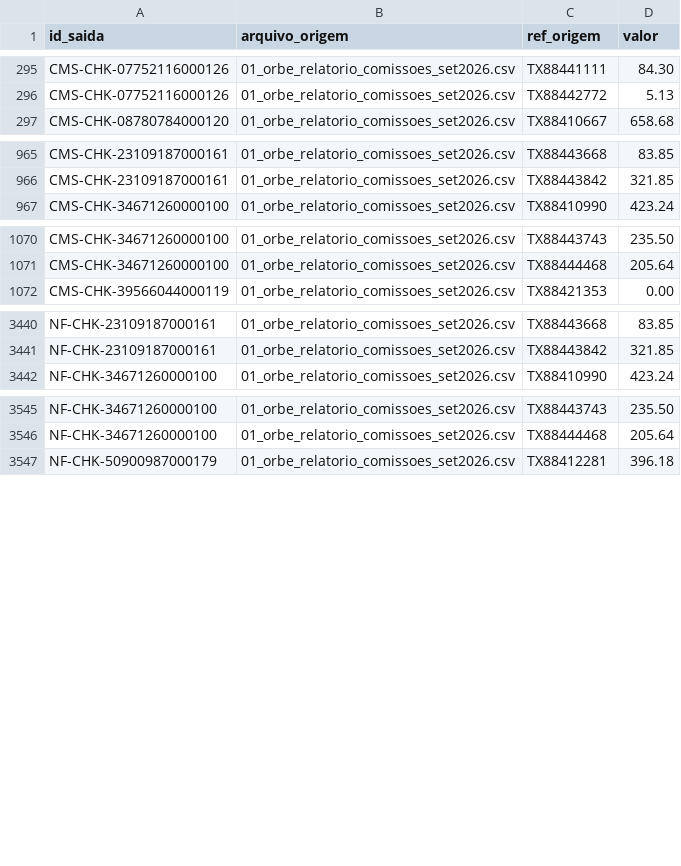
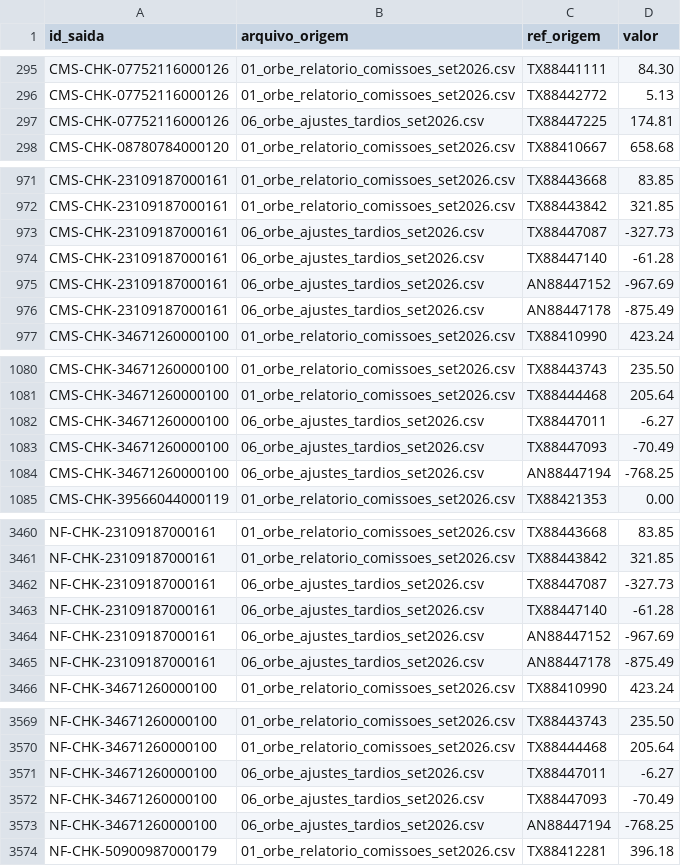
Before and after one commit to aaronromulosampaioaranibar/tarvo-fechamento, a CSV file: saida/rastro.csv, drawn as a sheet; only a part is shown, gaps mark what is left out; the diff covers the shown part only; the diff names each change by its address in the sheet, - before the commit and + after, or states it on an @@ line.

```diff
--- a/saida/rastro.csv
+++ b/saida/rastro.csv
+row 297: CMS-CHK-07752116000126 | 06_orbe_ajustes_tardios_set2026.csv | TX88447225 | 174.81
+row 973: CMS-CHK-23109187000161 | 06_orbe_ajustes_tardios_set2026.csv | TX88447087 | -327.73
+row 974: CMS-CHK-23109187000161 | 06_orbe_ajustes_tardios_set2026.csv | TX88447140 | -61.28
+row 975: CMS-CHK-23109187000161 | 06_orbe_ajustes_tardios_set2026.csv | AN88447152 | -967.69
+row 976: CMS-CHK-23109187000161 | 06_orbe_ajustes_tardios_set2026.csv | AN88447178 | -875.49
+row 1082: CMS-CHK-34671260000100 | 06_orbe_ajustes_tardios_set2026.csv | TX88447011 | -6.27
+row 1083: CMS-CHK-34671260000100 | 06_orbe_ajustes_tardios_set2026.csv | TX88447093 | -70.49
+row 1084: CMS-CHK-34671260000100 | 06_orbe_ajustes_tardios_set2026.csv | AN88447194 | -768.25
+row 3462: NF-CHK-23109187000161 | 06_orbe_ajustes_tardios_set2026.csv | TX88447087 | -327.73
+row 3463: NF-CHK-23109187000161 | 06_orbe_ajustes_tardios_set2026.csv | TX88447140 | -61.28
+row 3464: NF-CHK-23109187000161 | 06_orbe_ajustes_tardios_set2026.csv | AN88447152 | -967.69
+row 3465: NF-CHK-23109187000161 | 06_orbe_ajustes_tardios_set2026.csv | AN88447178 | -875.49
+row 3571: NF-CHK-34671260000100 | 06_orbe_ajustes_tardios_set2026.csv | TX88447011 | -6.27
+row 3572: NF-CHK-34671260000100 | 06_orbe_ajustes_tardios_set2026.csv | TX88447093 | -70.49
+row 3573: NF-CHK-34671260000100 | 06_orbe_ajustes_tardios_set2026.csv | AN88447194 | -768.25
```
Also changed, not shown: 13 added rows elsewhere in this file, saida/comissoes_por_lojista.csv, saida/notas_a_emitir.csv, 5 other files.
